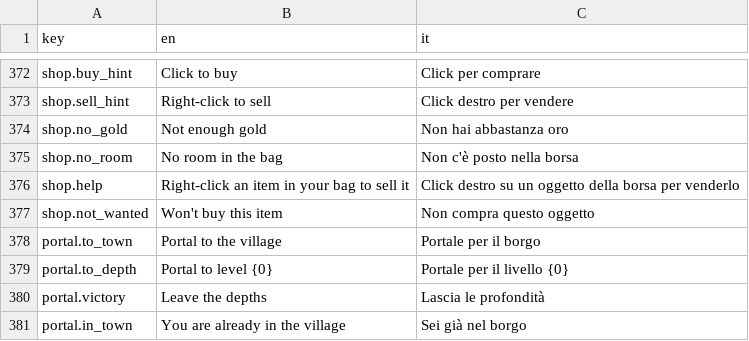
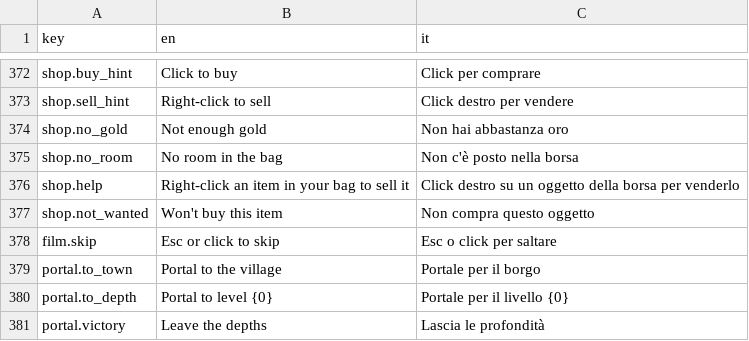
Before and after one commit to zanzaro-mirco/DarkDescent, a CSV file: Assets/_Project/Data/Localization/Strings.csv, drawn as a sheet; only a part is shown, gaps mark what is left out; the shorter side is filled out with more unchanged rows.

```diff
--- a/Assets/_Project/Data/Localization/Strings.csv
+++ b/Assets/_Project/Data/Localization/Strings.csv
@@ -377,2 +377,3 @@ shop.help,Right-click an item in your bag to sell it,Click destro su un oggetto
 shop.not_wanted,Won't buy this item,Non compra questo oggetto
+film.skip,Esc or click to skip,Esc o click per saltare
 portal.to_town,Portal to the village,Portale per il borgo
```
Also changed, not shown: 22 other files.
